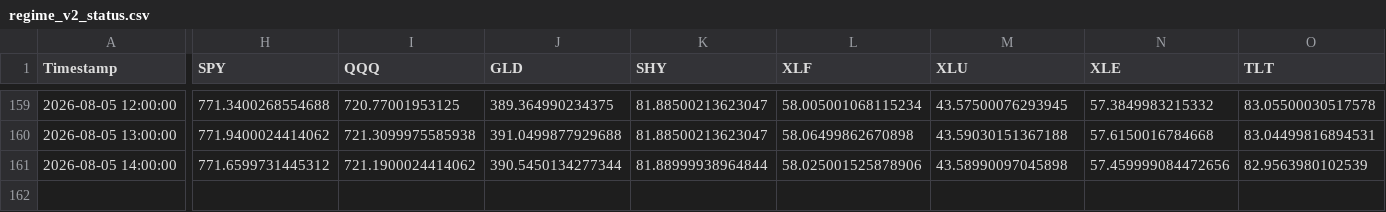
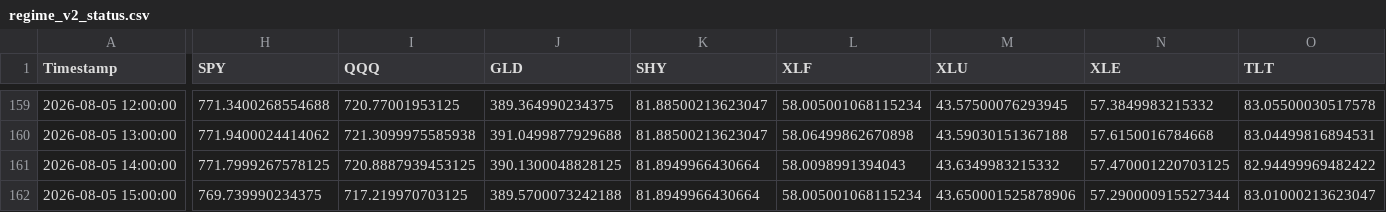
Before and after one commit to Abigail6on/MacroSentinel, a CSV file: data/processed/regime_v2_status.csv, drawn as a sheet; only a part is shown, gaps mark what is left out; rows hold the shown columns only; the diff covers the shown part only; the diff names each change by its address in the sheet, - before the commit and + after, or states it on an @@ line.

```diff
--- a/data/processed/regime_v2_status.csv
+++ b/data/processed/regime_v2_status.csv
-H161 (SPY): 771.6599731445312
+H161 (SPY): 771.7999267578125
-I161 (QQQ): 721.1900024414062
+I161 (QQQ): 720.8887939453125
-J161 (GLD): 390.5450134277344
+J161 (GLD): 390.1300048828125
-K161 (SHY): 81.88999938964844
+K161 (SHY): 81.8949966430664
-L161 (XLF): 58.025001525878906
+L161 (XLF): 58.0098991394043
-M161 (XLU): 43.58990097045898
+M161 (XLU): 43.6349983215332
-N161 (XLE): 57.459999084472656
+N161 (XLE): 57.470001220703125
-O161 (TLT): 82.9563980102539
+O161 (TLT): 82.94499969482422
+row 162: 2026-08-05 15:00:00 | 769.739990234375 | 717.219970703125 | 389.5700073242188 | 81.8949966430664 | 58.005001068115234 | 43.650001525878906 | 57.290000915527344 | 83.01000213623047
```
Also changed, not shown: 2 edited cells elsewhere in this file, data/processed/backtest_results.csv, data/processed/live_prices.csv, 7 other files.
